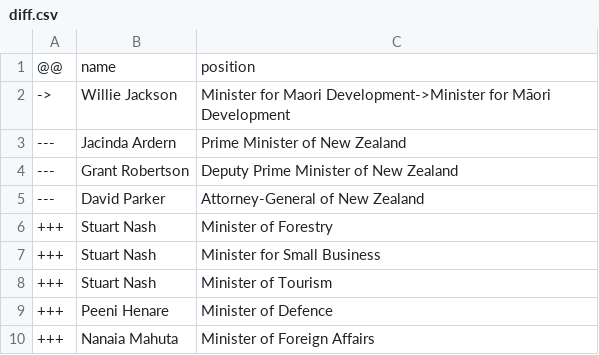
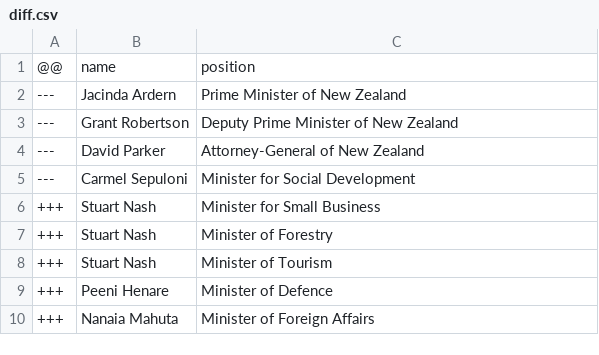
Before and after one commit to every-politician-scrapers/new-zealand-cabinet, a CSV file: data/diff.csv, drawn as a sheet; only a part is shown; the diff covers the shown part only.

```diff
--- a/data/diff.csv
+++ b/data/diff.csv
@@ -1,3 +1,2 @@
 @@,name,position
-->,Willie Jackson,Minister for Maori Development->Minister for Māori Development
 ---,Jacinda Ardern,Prime Minister of New Zealand
@@ -5,4 +4,5 @@
 ---,David Parker,Attorney-General of New Zealand
+---,Carmel Sepuloni,Minister for Social Development
++++,Stuart Nash,Minister for Small Business
 +++,Stuart Nash,Minister of Forestry
-+++,Stuart Nash,Minister for Small Business
 +++,Stuart Nash,Minister of Tourism
```
Also changed, not shown: 1 removed row and 9 moved rows elsewhere in this file, data/wikidata.csv.
